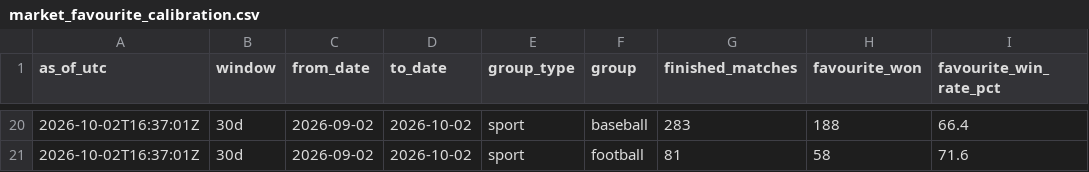
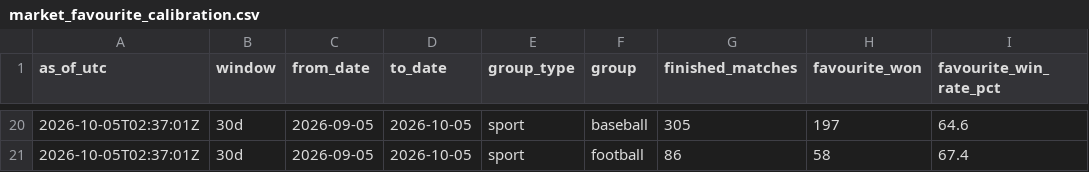
Before and after one commit to tipsstats/prediction-market-pro-stats, a CSV file: market_favourite_calibration.csv, drawn as a sheet; only a part is shown, gaps mark what is left out; the diff covers the shown part only.

Commit message:
Weekly update update: market_favourite_calibration.csv

```diff
--- a/market_favourite_calibration.csv
+++ b/market_favourite_calibration.csv
@@ -20,2 +20,2 @@ as_of_utc,window,from_date,to_date,group_type,group,finished_matches,favourite_w
-2026-10-02T16:37:01Z,30d,2026-09-02,2026-10-02,sport,baseball,283,188,66.4
-2026-10-02T16:37:01Z,30d,2026-09-02,2026-10-02,sport,football,81,58,71.6
+2026-10-05T02:37:01Z,30d,2026-09-05,2026-10-05,sport,baseball,305,197,64.6
+2026-10-05T02:37:01Z,30d,2026-09-05,2026-10-05,sport,football,86,58,67.4
```
Also changed, not shown: 1 added row, 1 removed row and 102 edited cells elsewhere in this file.
